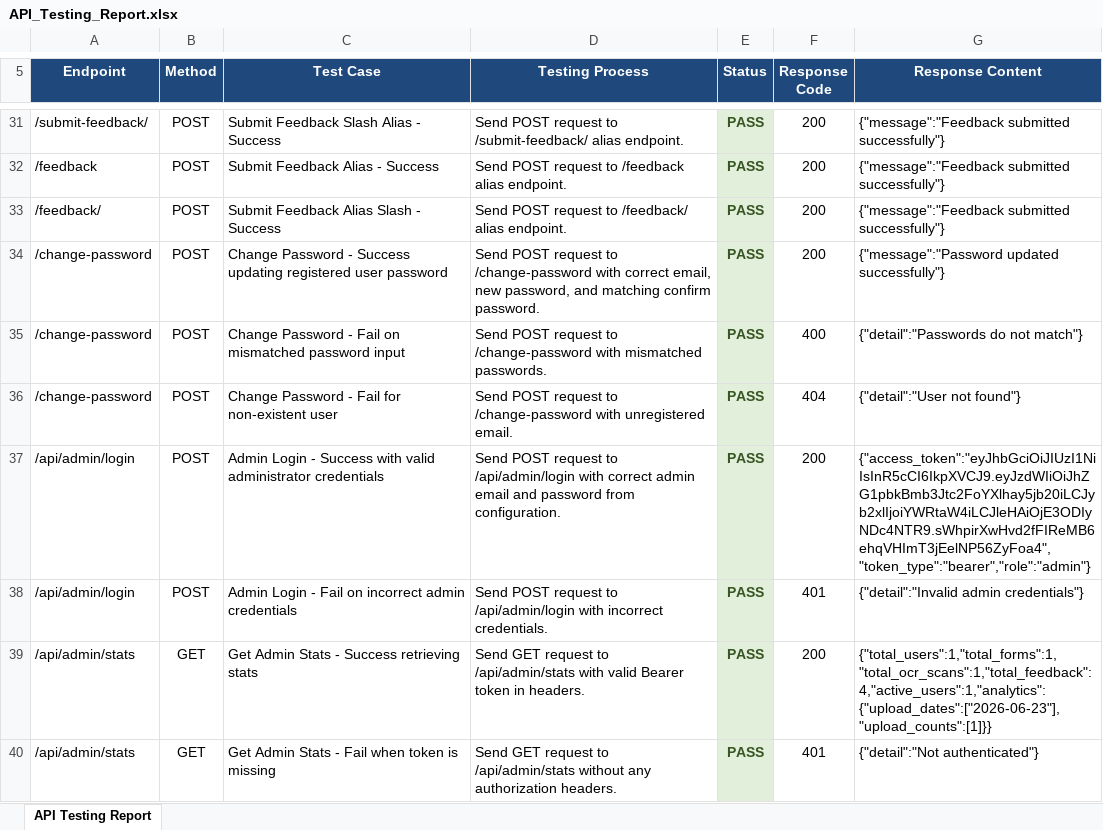
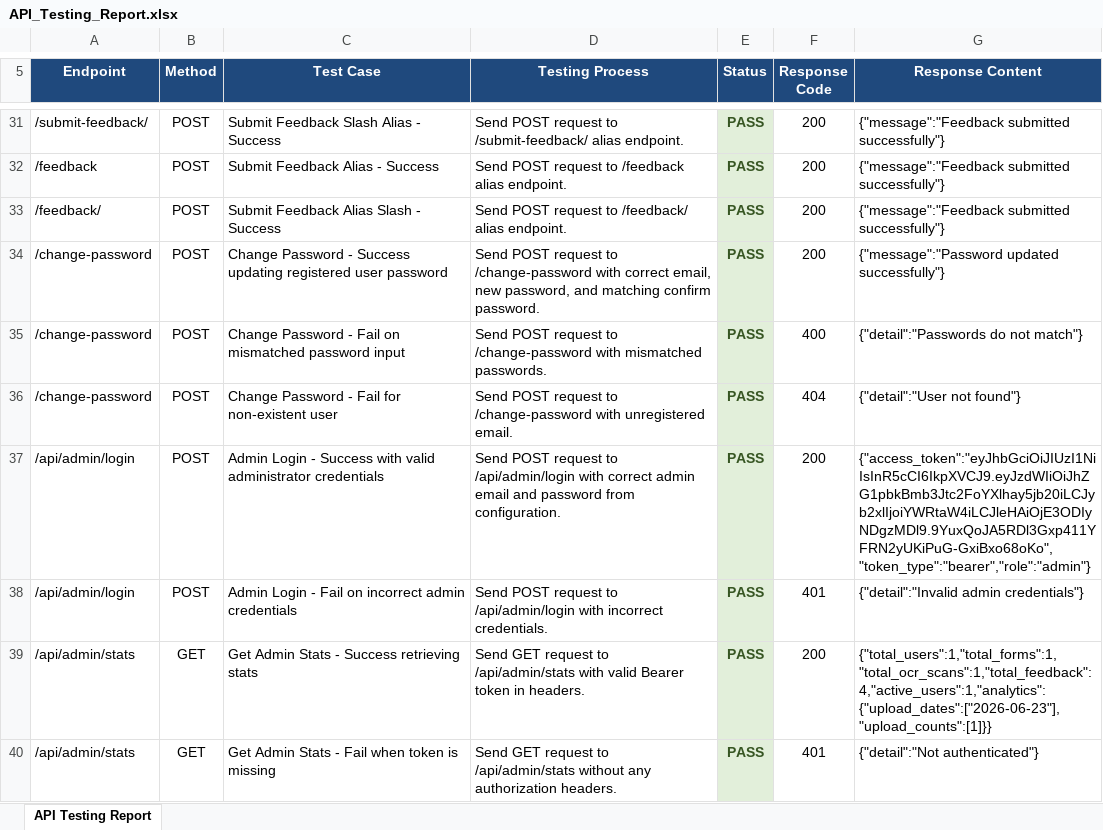
Before and after one commit to Praneeth5158/Formsahayak-Entire-App-Folder, an Excel workbook: formsahayakbackend/API_Testing_Report.xlsx, sheet API Testing Report, drawn as a sheet; only a part is shown, gaps mark what is left out; values as stored, in another font and other column widths than the file's, no borders; the diff covers the shown part only; the diff names each change by its address in the sheet, - before the commit and + after, or states it on an @@ line.

```diff
--- a/formsahayakbackend/API_Testing_Report.xlsx (sheet API Testing Report)
+++ b/formsahayakbackend/API_Testing_Report.xlsx (sheet API Testing Report)
-G37 (Response Content): {"access_token":"eyJhbGciOiJIUzI1NiIsInR5cCI6IkpXVCJ9.eyJzdWIiOiJhZG1pbkBmb3Jtc2FoYXlhay5jb20iLCJyb2xlIjoiYWRtaW4iLCJleHAiOjE3ODIyNDc4NTR9.sWhpirXwHvd2fFIReMB6ehqVHImT3jEelNP56ZyFoa4","token_type":"bearer","role":"admin"}
+G37 (Response Content): {"access_token":"eyJhbGciOiJIUzI1NiIsInR5cCI6IkpXVCJ9.eyJzdWIiOiJhZG1pbkBmb3Jtc2FoYXlhay5jb20iLCJyb2xlIjoiYWRtaW4iLCJleHAiOjE3ODIyNDgzMDl9.9YuxQoJA5RDl3Gxp411YFRN2yUKiPuG-GxiBxo68oKo","token_type":"bearer","role":"admin"}
```
Also changed, not shown: 6 edited cells elsewhere in this sheet, 3 other files.
